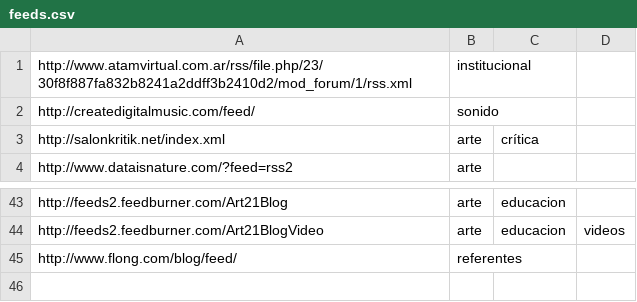
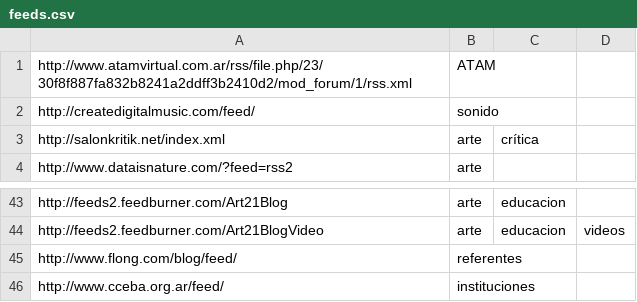
Before and after one commit to lifofernandez/radar-aggregator, a CSV file: feeds.csv, drawn as a sheet; only a part is shown, gaps mark what is left out.

Commit message:
Update feeds.csv

```diff
--- a/feeds.csv
+++ b/feeds.csv
@@ -1,2 +1,2 @@
-http://www.atamvirtual.com.ar/rss/file.php/23/30f8f887fa832b8241a2ddff3b2410d2/mod_forum/1/rss.xml,institucional
+http://www.atamvirtual.com.ar/rss/file.php/23/30f8f887fa832b8241a2ddff3b2410d2/mod_forum/1/rss.xml,ATAM
 http://createdigitalmusic.com/feed/,sonido
@@ -45 +45,2 @@ http://feeds2.feedburner.com/Art21BlogVideo,arte,educacion,videos
 http://www.flong.com/blog/feed/,referentes
+http://www.cceba.org.ar/feed/,instituciones
```
